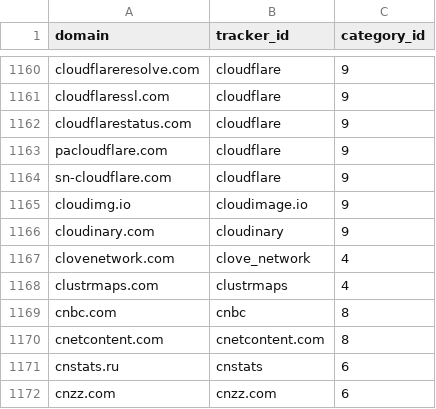
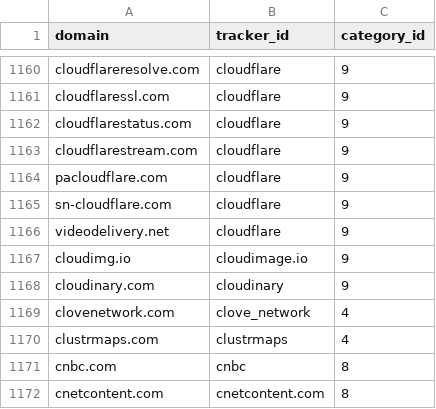
Before and after one commit to AdguardTeam/companiesdb, a CSV file: dist/trackers.csv, drawn as a sheet; only a part is shown, gaps mark what is left out; the shorter side is filled out with more unchanged rows.

```diff
--- a/dist/trackers.csv
+++ b/dist/trackers.csv
@@ -1162,4 +1162,6 @@ cloudflaressl.com;cloudflare;9
 cloudflarestatus.com;cloudflare;9
+cloudflarestream.com;cloudflare;9
 pacloudflare.com;cloudflare;9
 sn-cloudflare.com;cloudflare;9
+videodelivery.net;cloudflare;9
 cloudimg.io;cloudimage.io;9
```
Also changed, not shown: 3 other files.
